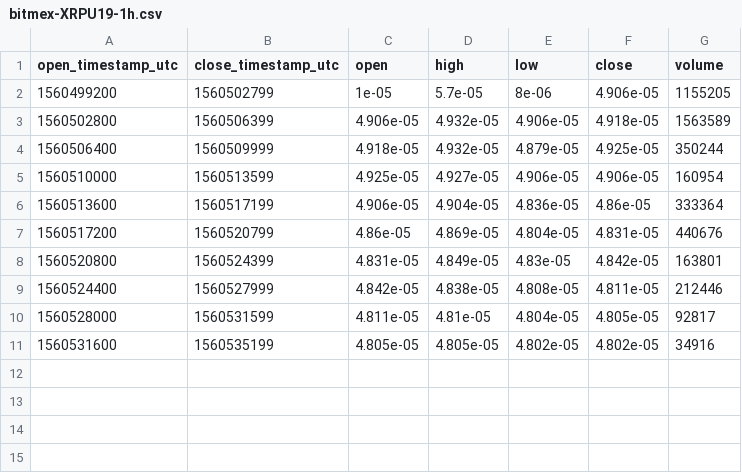
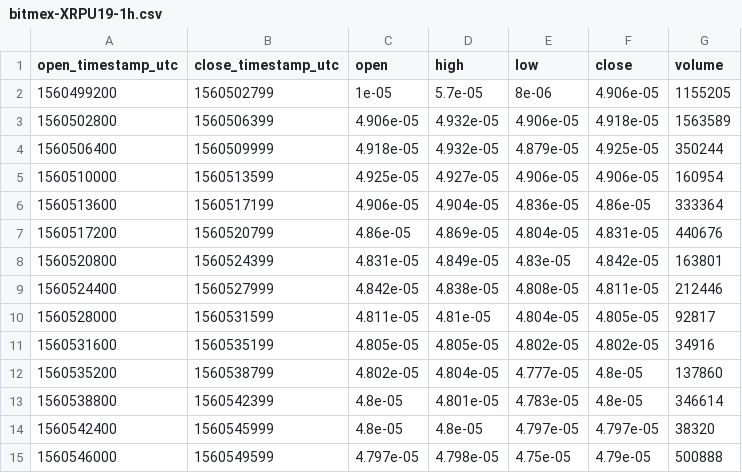
Before and after one commit to cryptobigbro/bitmex-XRPU19, a CSV file: bitmex-XRPU19-1h.csv, drawn as a sheet; the diff names each change by its address in the sheet, - before the commit and + after, or states it on an @@ line.

Commit message:
Update OHLCV data.

```diff
--- a/bitmex-XRPU19-1h.csv
+++ b/bitmex-XRPU19-1h.csv
+row 12: 1560535200 | 1560538799 | 4.802e-05 | 4.804e-05 | 4.777e-05 | 4.8e-05 | 137860
+row 13: 1560538800 | 1560542399 | 4.8e-05 | 4.801e-05 | 4.783e-05 | 4.8e-05 | 346614
+row 14: 1560542400 | 1560545999 | 4.8e-05 | 4.8e-05 | 4.797e-05 | 4.797e-05 | 38320
+row 15: 1560546000 | 1560549599 | 4.797e-05 | 4.798e-05 | 4.75e-05 | 4.79e-05 | 500888
```
Also changed, not shown: 1 other file.
